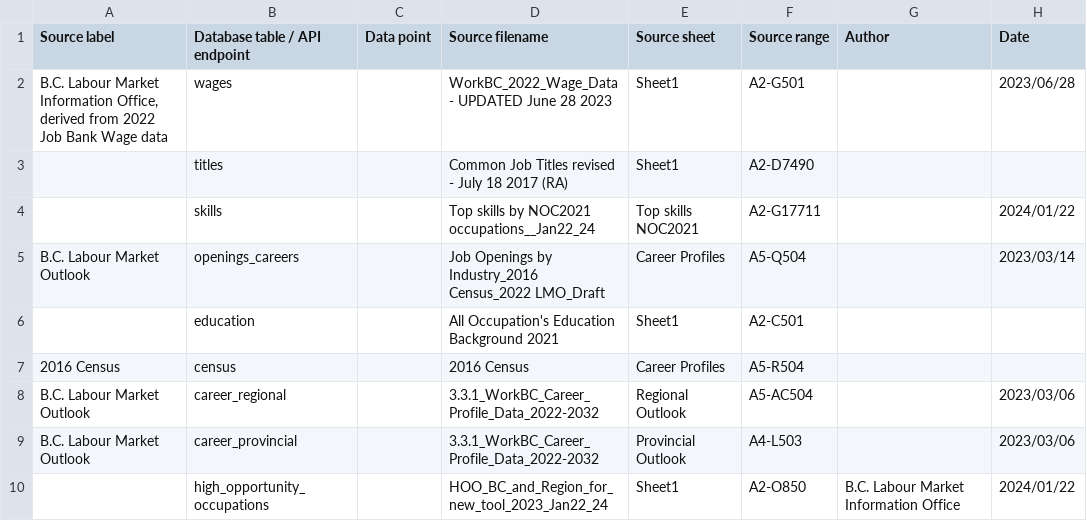
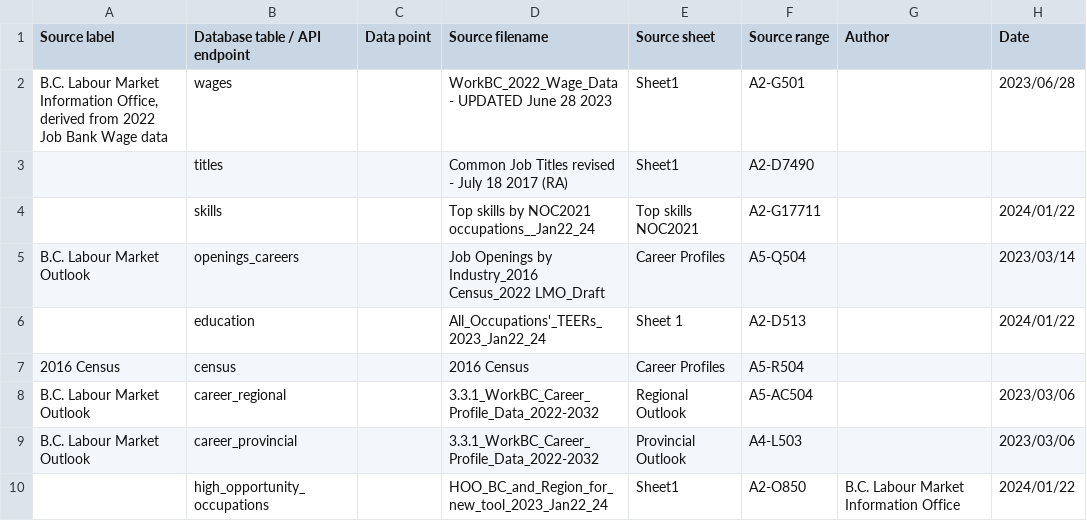
Before and after one commit to bcgov/workbc-ssot, a CSV file: migration/load/sources.csv, drawn as a sheet; only a part is shown.

Commit message:
[NOC-247, NOC-225] Ingest All_Occupations'_TEERs_2023

```diff
--- a/migration/load/sources.csv
+++ b/migration/load/sources.csv
@@ -5,3 +5,3 @@
 "B.C. Labour Market Outlook","openings_careers",,"Job Openings by Industry_2016 Census_2022 LMO_Draft","Career Profiles","A5-Q504",,"2023/03/14"
-,"education",,"All Occupation's Education Background 2021","Sheet1","A2-C501",,
+,"education",,"All_Occupations'_TEERs_2023_Jan22_24","Sheet 1","A2-D513",,"2024/01/22"
 "2016 Census","census",,"2016 Census","Career Profiles","A5-R504",,
```
Also changed, not shown: 5 other files.
